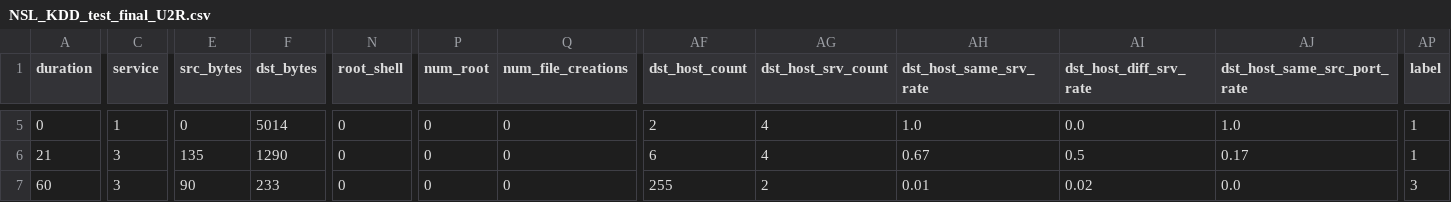
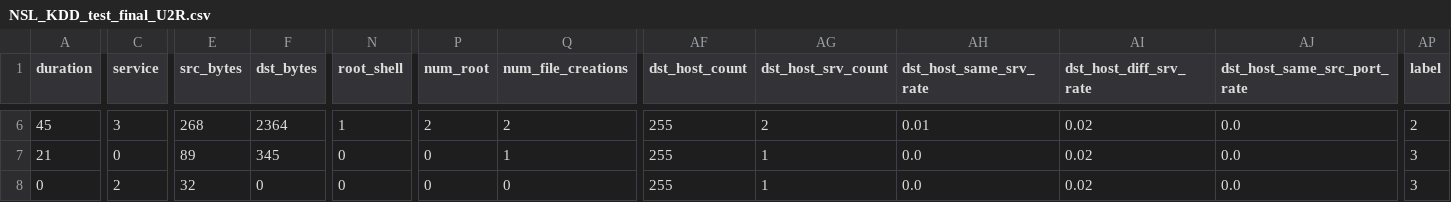
Before and after one commit to gogo25171/Projet1_Pretraitement, a CSV file: data/Dataset_pre_traiter/NSL_KDD_test_final_U2R.csv, drawn as a sheet; only a part is shown, gaps mark what is left out; addresses are those after the commit; the diff covers the shown part only; the diff names each change by its address in the sheet, - before the commit and + after, or states it on an @@ line.

```diff
--- a/data/Dataset_pre_traiter/NSL_KDD_test_final_U2R.csv
+++ b/data/Dataset_pre_traiter/NSL_KDD_test_final_U2R.csv
-A6 (duration): 0
+A6 (duration): 45
-C6 (service): 1
+C6 (service): 3
-E6 (src_bytes): 0
+E6 (src_bytes): 268
-F6 (dst_bytes): 5014
+F6 (dst_bytes): 2364
-N6 (root_shell): 0
+N6 (root_shell): 1
-P6 (num_root): 0
+P6 (num_root): 2
-Q6 (num_file_creations): 0
+Q6 (num_file_creations): 2
-AF6 (dst_host_count): 2
+AF6 (dst_host_count): 255
-AG6 (dst_host_srv_count): 4
+AG6 (dst_host_srv_count): 2
-AH6 (dst_host_same_srv_rate): 1.0
+AH6 (dst_host_same_srv_rate): 0.01
-AI6 (dst_host_diff_srv_rate): 0.0
+AI6 (dst_host_diff_srv_rate): 0.02
-AJ6 (dst_host_same_src_port_rate): 1.0
+AJ6 (dst_host_same_src_port_rate): 0.0
-AP6 (label): 1
+AP6 (label): 2
-C7 (service): 3
+C7 (service): 0
-E7 (src_bytes): 135
+E7 (src_bytes): 89
-F7 (dst_bytes): 1290
+F7 (dst_bytes): 345
-Q7 (num_file_creations): 0
+Q7 (num_file_creations): 1
-AF7 (dst_host_count): 6
+AF7 (dst_host_count): 255
-AG7 (dst_host_srv_count): 4
+AG7 (dst_host_srv_count): 1
-AH7 (dst_host_same_srv_rate): 0.67
+AH7 (dst_host_same_srv_rate): 0.0
-AI7 (dst_host_diff_srv_rate): 0.5
+AI7 (dst_host_diff_srv_rate): 0.02
-AJ7 (dst_host_same_src_port_rate): 0.17
+AJ7 (dst_host_same_src_port_rate): 0.0
-AP7 (label): 1
+AP7 (label): 3
-A8 (duration): 60
+A8 (duration): 0
-C8 (service): 3
+C8 (service): 2
-E8 (src_bytes): 90
+E8 (src_bytes): 32
-F8 (dst_bytes): 233
+F8 (dst_bytes): 0
-AG8 (dst_host_srv_count): 2
+AG8 (dst_host_srv_count): 1
-AH8 (dst_host_same_srv_rate): 0.01
+AH8 (dst_host_same_srv_rate): 0.0
```
Also changed, not shown: 1 added row, 1 removed row and 77 edited cells elsewhere in this file, data/Dataset_pre_traiter/NSL_KDD_test_final_Probe.csv, data/Dataset_pre_traiter/NSL_KDD_test_final_R2L.csv, 12 other files.
